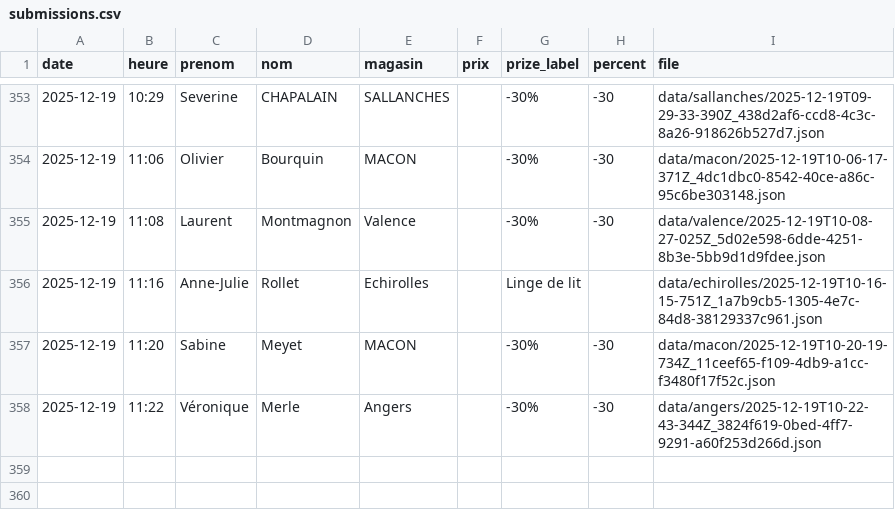
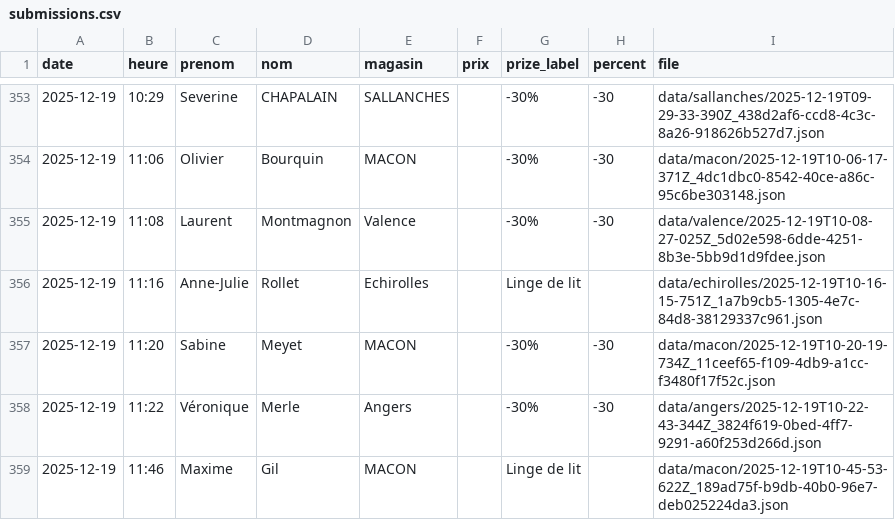
Before and after one commit to parmaktdm/Roue-de-Maliterie-2, a CSV file: data/submissions.csv, drawn as a sheet; only a part is shown, gaps mark what is left out; the diff names each change by its address in the sheet, - before the commit and + after, or states it on an @@ line.

Commit message:
Append data/submissions.csv

```diff
--- a/data/submissions.csv
+++ b/data/submissions.csv
+row 359: 2025-12-19 | 11:46 | Maxime | Gil | MACON |  | Linge de lit |  | data/macon/2025-12-19T10-45-53-622Z_189ad75f-b9db-40b0-96e7-deb025224da3.json
```
